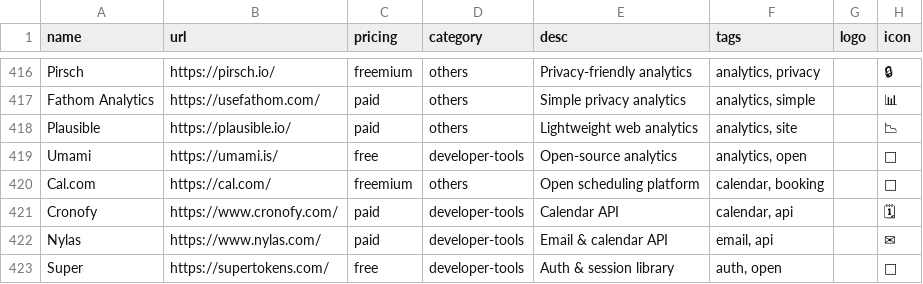
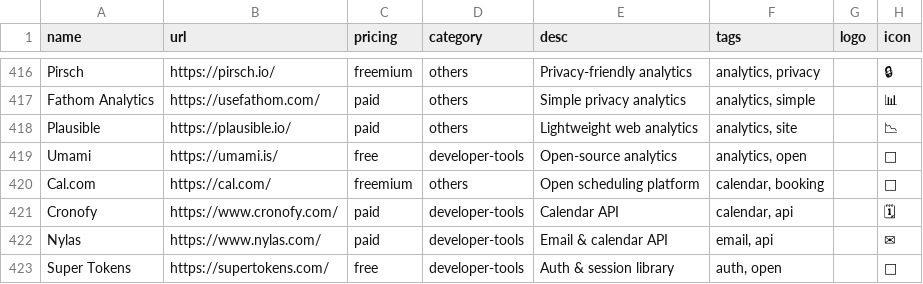
Before and after one commit to AliRao1/ai-toolplex-backup, a CSV file: tools.csv, drawn as a sheet; only a part is shown, gaps mark what is left out; the diff names each change by its address in the sheet, - before the commit and + after, or states it on an @@ line.

```diff
--- a/tools.csv
+++ b/tools.csv
-A423 (name): Super
+A423 (name): Super Tokens
```
